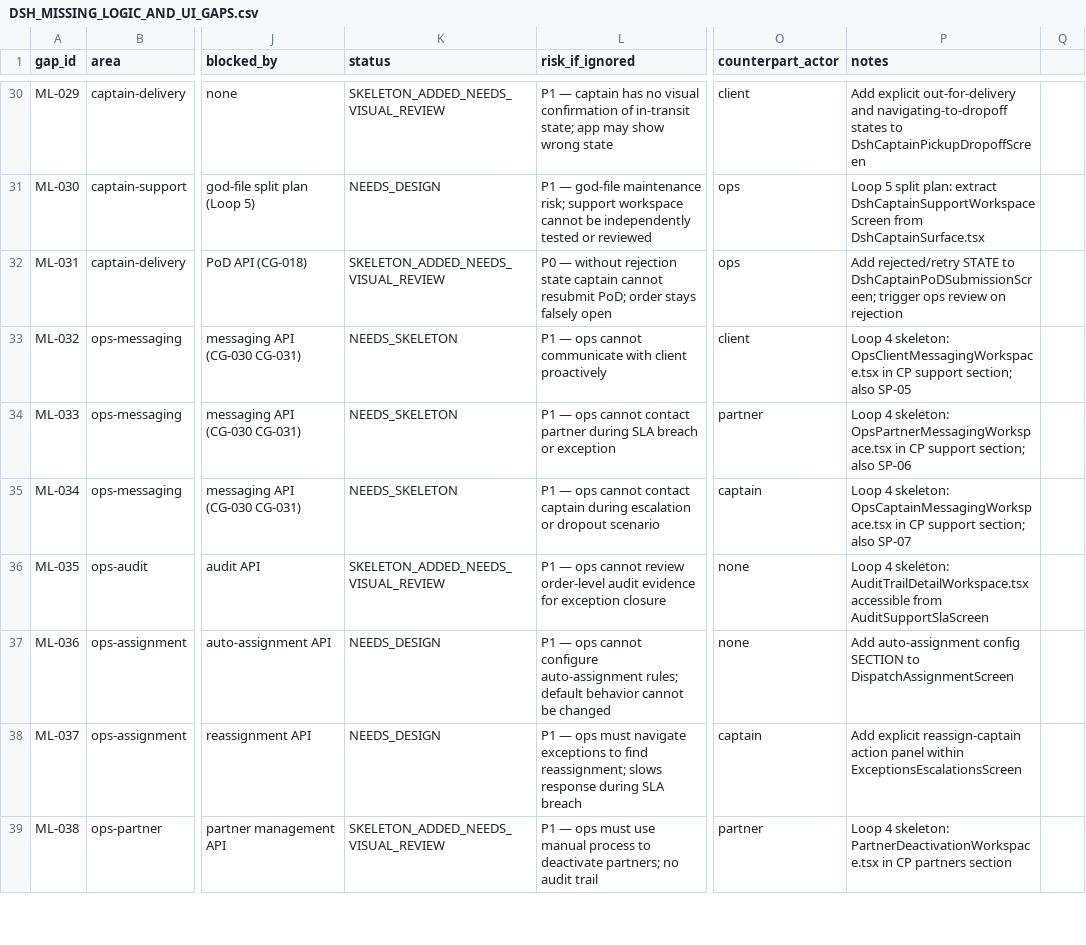
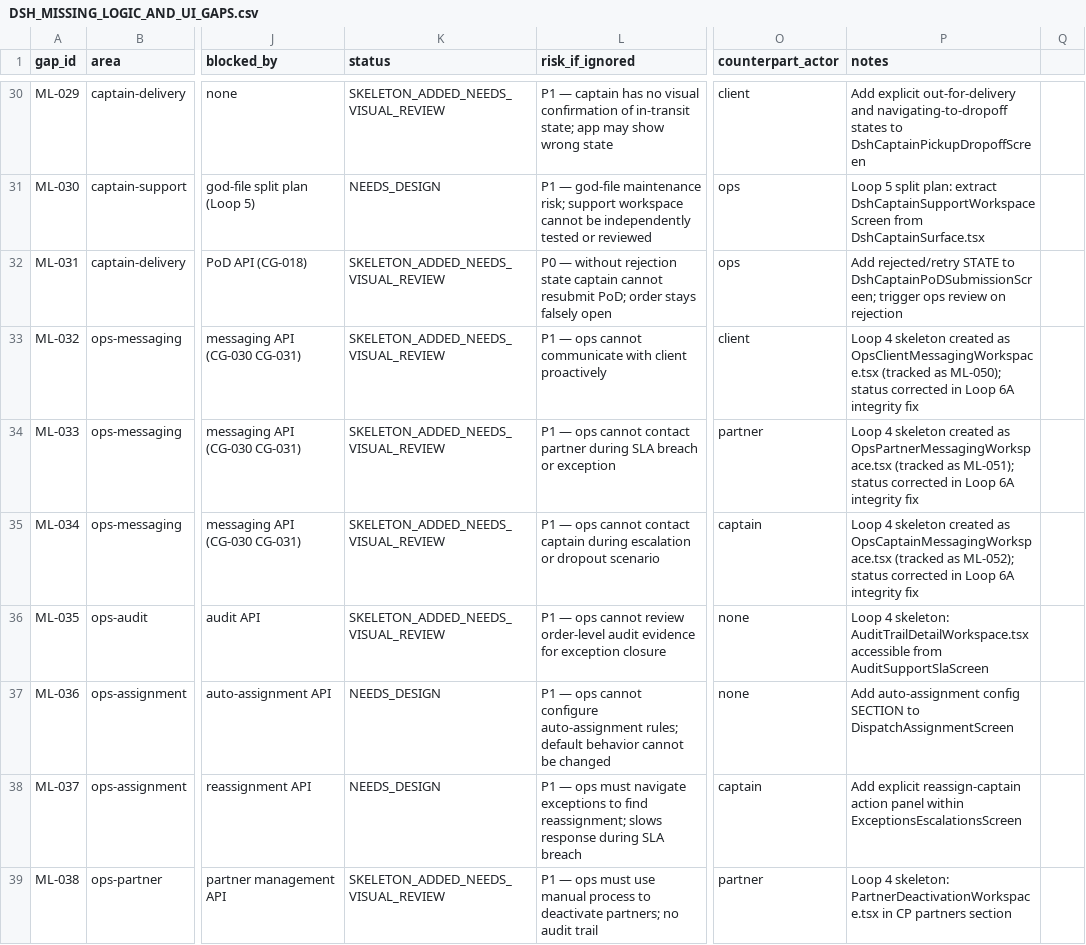
Before and after one commit to bthwani2-boop/bthwani-suite, a CSV file: dsh/docs/closure/DSH_MISSING_LOGIC_AND_UI_GAPS.csv, drawn as a sheet; only a part is shown, gaps mark what is left out; the diff covers the shown part only; the diff names each change by its address in the sheet, - before the commit and + after, or states it on an @@ line.

```diff
--- a/dsh/docs/closure/DSH_MISSING_LOGIC_AND_UI_GAPS.csv
+++ b/dsh/docs/closure/DSH_MISSING_LOGIC_AND_UI_GAPS.csv
-K33:K35 (status): NEEDS_SKELETON
+K33:K35 (status): SKELETON_ADDED_NEEDS_VISUAL_REVIEW
-P33 (notes): Loop 4 skeleton: OpsClientMessagingWorkspace.tsx in CP support section; also SP-05
+P33 (notes): Loop 4 skeleton created as OpsClientMessagingWorkspace.tsx (tracked as ML-050); status corrected in Loop 6A integrity fix
-P34 (notes): Loop 4 skeleton: OpsPartnerMessagingWorkspace.tsx in CP support section; also SP-06
+P34 (notes): Loop 4 skeleton created as OpsPartnerMessagingWorkspace.tsx (tracked as ML-051); status corrected in Loop 6A integrity fix
-P35 (notes): Loop 4 skeleton: OpsCaptainMessagingWorkspace.tsx in CP support section; also SP-07
+P35 (notes): Loop 4 skeleton created as OpsCaptainMessagingWorkspace.tsx (tracked as ML-052); status corrected in Loop 6A integrity fix
```
Also changed, not shown: 1 edited cell elsewhere in this file, 2 other files.
